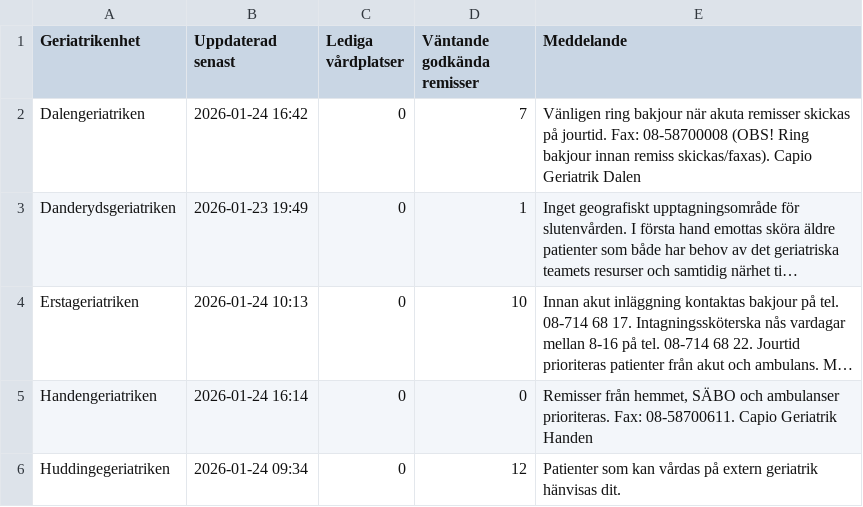
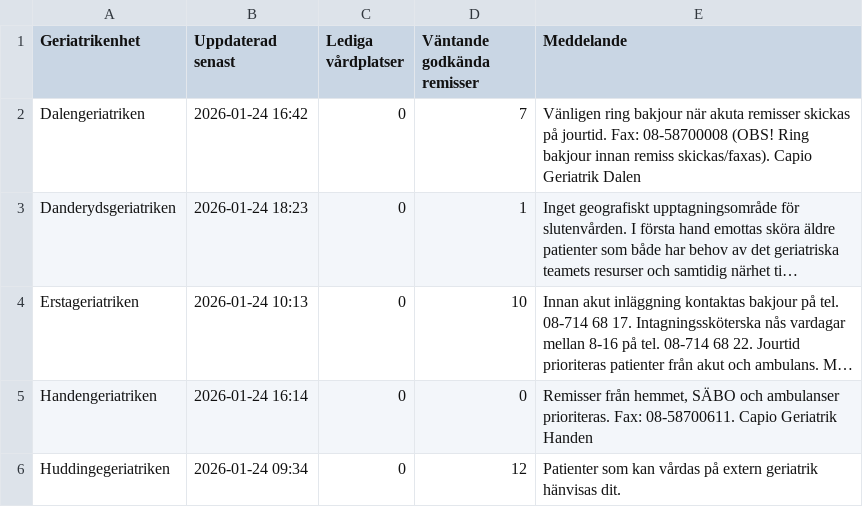
Before and after one commit to HospitalPeter/belport-scraper, a CSV file: latest.csv, drawn as a sheet; only a part is shown; long unchanged cells end in …; the diff names each change by its address in the sheet, - before the commit and + after, or states it on an @@ line.

Commit message:
Update latest scrape

```diff
--- a/latest.csv
+++ b/latest.csv
-B3 (Uppdaterad senast): 2026-01-23 19:49
+B3 (Uppdaterad senast): 2026-01-24 18:23
```
Also changed, not shown: 1 other file.
